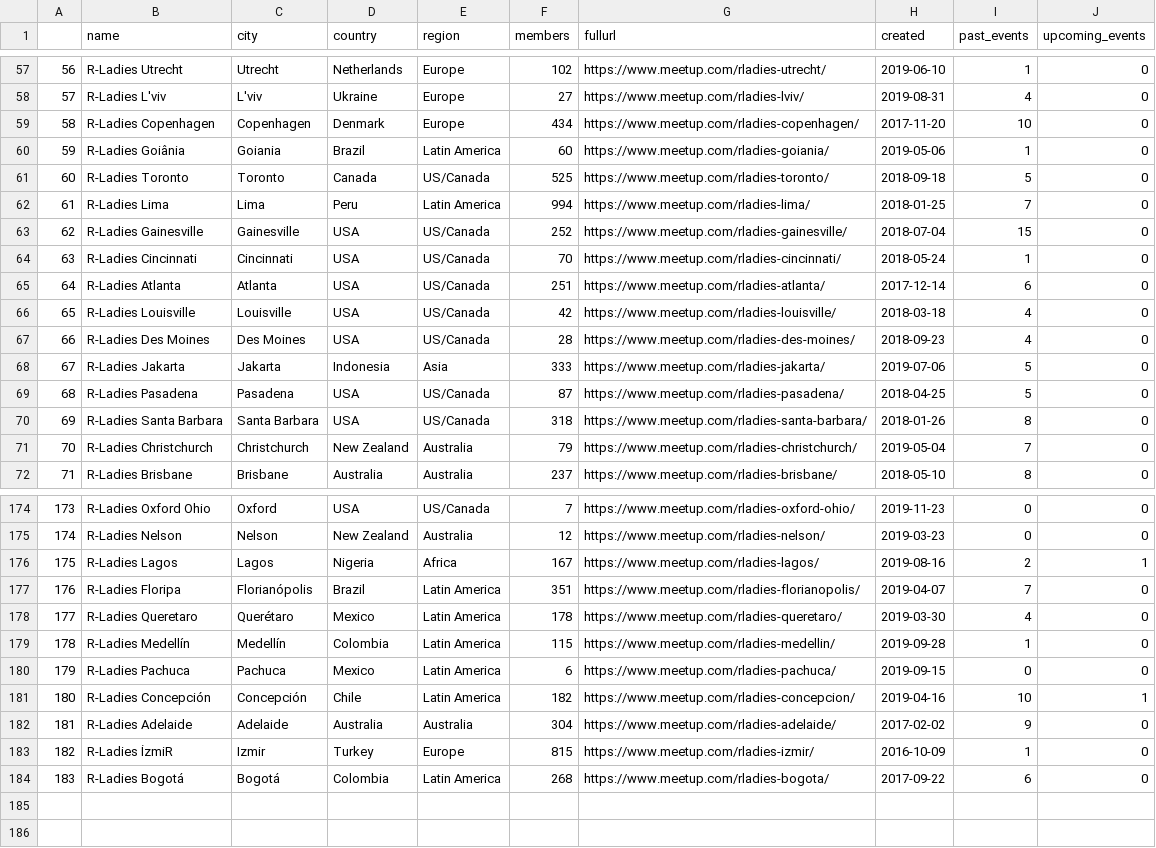
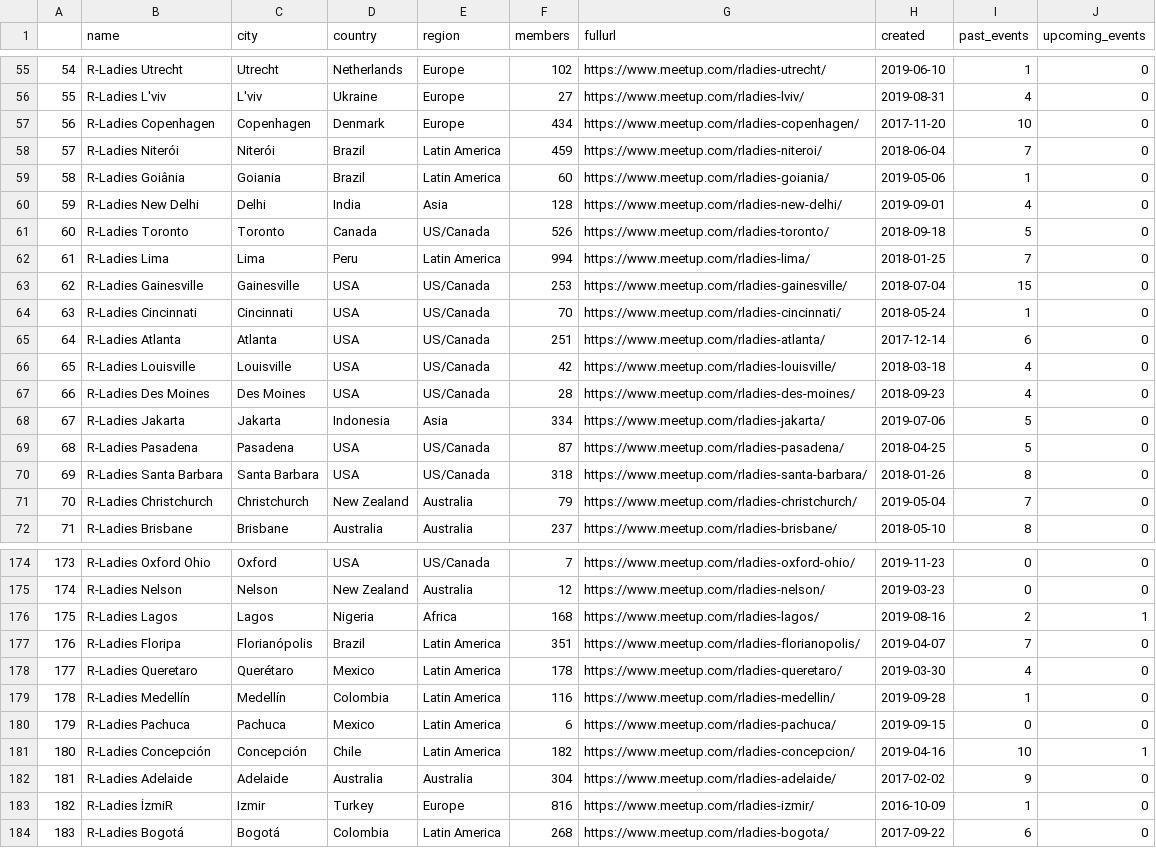
Before and after one commit to benubah/r-community-explorer, a CSV file: docs/data/rladies.csv, drawn as a sheet; only a part is shown, gaps mark what is left out; the diff covers the shown part only; the diff names each change by its address in the sheet, - before the commit and + after, or states it on an @@ line.

```diff
--- a/docs/data/rladies.csv
+++ b/docs/data/rladies.csv
@@ column A renumbered between rows 9 and 151 @@
+row 58: 57 | R-Ladies Niterói | Niterói | Brazil | Latin America | 459 | https://www.meetup.com/rladies-niteroi/ | 2018-06-04 | 7 | 0
@@ row 50 moved to row 60: 59 @@
-F61 (members): 525
+F61 (members): 526
-F63 (members): 252
+F63 (members): 253
-F68 (members): 333
+F68 (members): 334
-F176 (members): 167
+F176 (members): 168
-F179 (members): 115
+F179 (members): 116
-F183 (members): 815
+F183 (members): 816
```
Also changed, not shown: 3 added rows, 4 removed rows, 6 moved rows and 29 edited cells elsewhere in this file, docs/data/rladies_hosts.csv, docs/data/rugs.csv, 5 other files.
